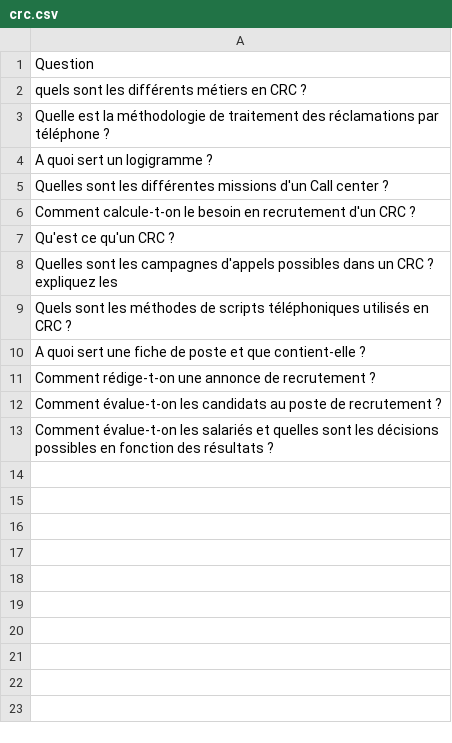
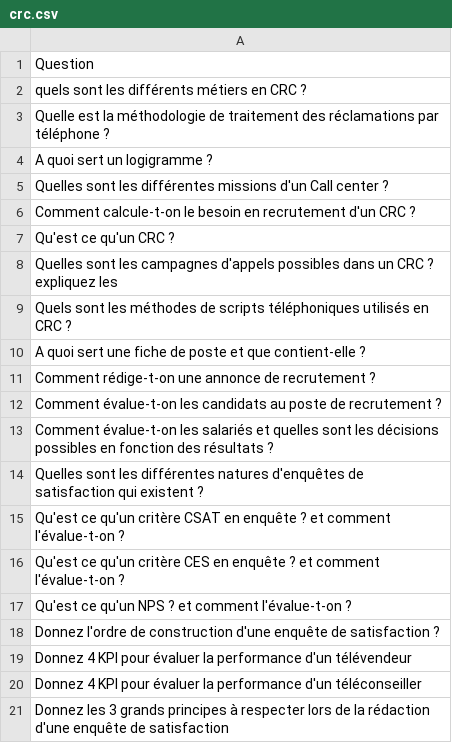
Before and after one commit to coaching-digital/monopoly-ndrc, a CSV file: crc.csv, drawn as a sheet; the diff names each change by its address in the sheet, - before the commit and + after, or states it on an @@ line.

Commit message:
Update crc.csv

```diff
--- a/crc.csv
+++ b/crc.csv
+row 14: Quelles sont les différentes natures d'enquêtes de satisfaction qui existent ?
+row 15: Qu'est ce qu'un critère CSAT en enquête ? et comment l'évalue-t-on ?
+row 16: Qu'est ce qu'un critère CES en enquête ? et comment l'évalue-t-on ?
+row 17: Qu'est ce qu'un NPS ? et comment l'évalue-t-on ?
+row 18: Donnez l'ordre de construction d'une enquête de satisfaction ?
+row 19: Donnez 4 KPI pour évaluer la performance d'un télévendeur
+row 20: Donnez 4 KPI pour évaluer la performance d'un téléconseiller
+row 21: Donnez les 3 grands principes à respecter lors de la rédaction d'une enquête de satisfaction
```
